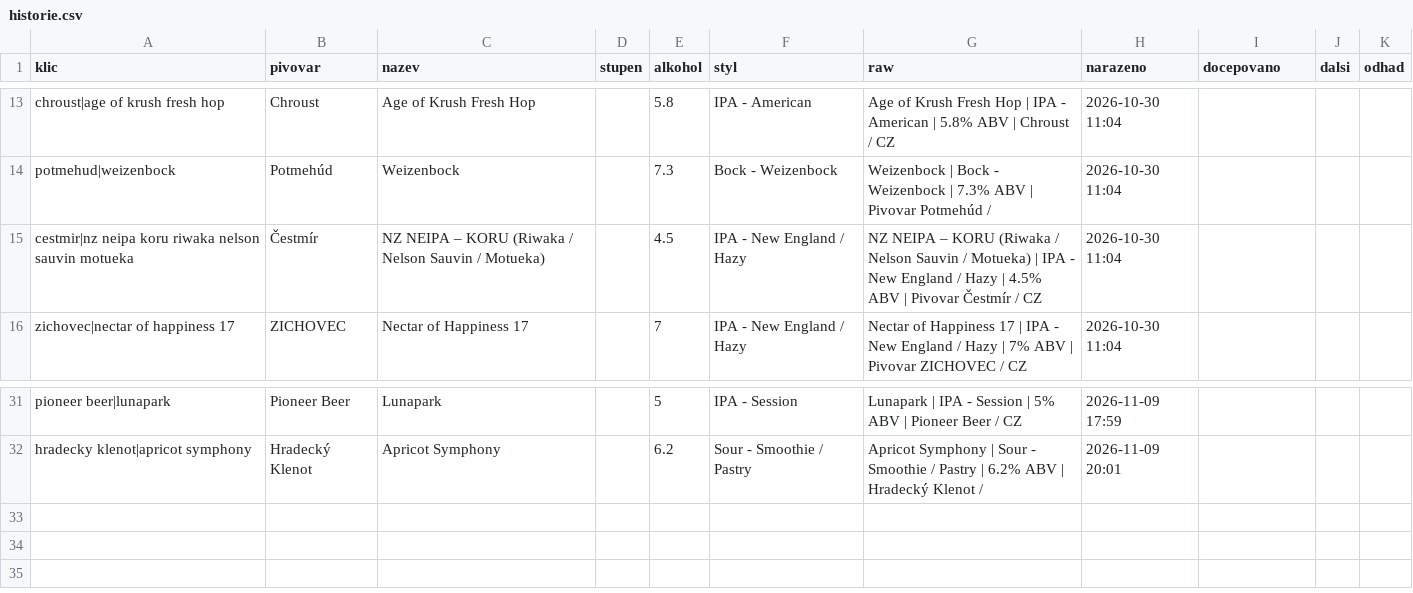
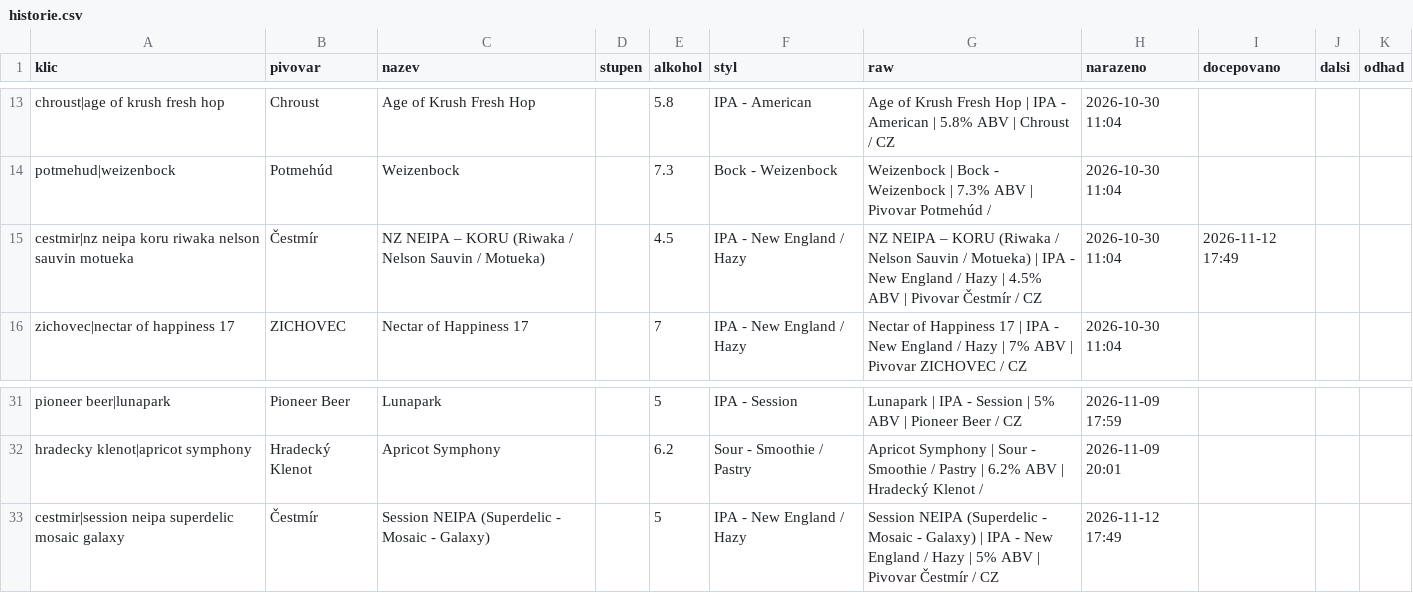
Before and after one commit to romankokos1/gal, a CSV file: data/crafthouse/historie.csv, drawn as a sheet; only a part is shown, gaps mark what is left out.

```diff
--- a/data/crafthouse/historie.csv
+++ b/data/crafthouse/historie.csv
@@ -14,3 +14,3 @@ chroust|age of krush fresh hop,Chroust,Age of Krush Fresh Hop,,5.8,IPA - America
 potmehud|weizenbock,Potmehúd,Weizenbock,,7.3,Bock - Weizenbock,Weizenbock | Bock - Weizenbock | 7.3% ABV | Pivovar Potmehúd /,2026-10-30 11:04,,,
-cestmir|nz neipa koru riwaka nelson sauvin motueka,Čestmír,NZ NEIPA – KORU (Riwaka / Nelson Sauvin / Motueka),,4.5,IPA - New England / Hazy,NZ NEIPA – KORU (Riwaka / Nelson Sauvin / Motueka) | IPA - New England / Hazy | 4.5% ABV | Pivovar Čestmír / CZ,2026-10-30 11:04,,,
+cestmir|nz neipa koru riwaka nelson sauvin motueka,Čestmír,NZ NEIPA – KORU (Riwaka / Nelson Sauvin / Motueka),,4.5,IPA - New England / Hazy,NZ NEIPA – KORU (Riwaka / Nelson Sauvin / Motueka) | IPA - New England / Hazy | 4.5% ABV | Pivovar Čestmír / CZ,2026-10-30 11:04,2026-11-12 17:49,,
 zichovec|nectar of happiness 17,ZICHOVEC,Nectar of Happiness 17,,7,IPA - New England / Hazy,Nectar of Happiness 17 | IPA - New England / Hazy | 7% ABV | Pivovar ZICHOVEC / CZ,2026-10-30 11:04,,,
@@ -32 +32,2 @@ pioneer beer|lunapark,Pioneer Beer,Lunapark,,5,IPA - Session,Lunapark | IPA - Se
 hradecky klenot|apricot symphony,Hradecký Klenot,Apricot Symphony,,6.2,Sour - Smoothie / Pastry,Apricot Symphony | Sour - Smoothie / Pastry | 6.2% ABV | Hradecký Klenot /,2026-11-09 20:01,,,
+cestmir|session neipa superdelic mosaic galaxy,Čestmír,Session NEIPA (Superdelic - Mosaic - Galaxy),,5,IPA - New England / Hazy,Session NEIPA (Superdelic - Mosaic - Galaxy) | IPA - New England / Hazy | 5% ABV | Pivovar Čestmír / CZ,2026-11-12 17:49,,,
```
Also changed, not shown: data/clock/historie.csv, data/drinkoteka/historie.csv, 14 other files.
